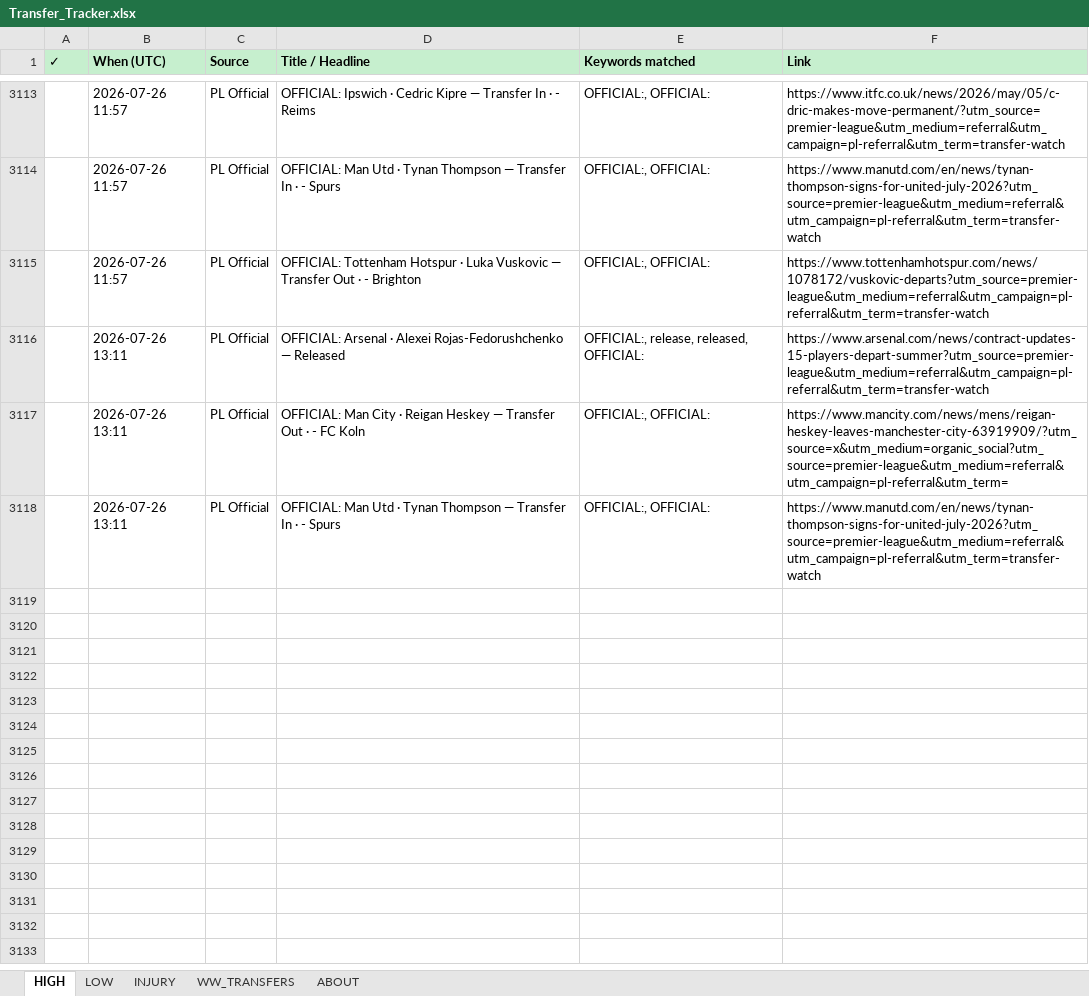
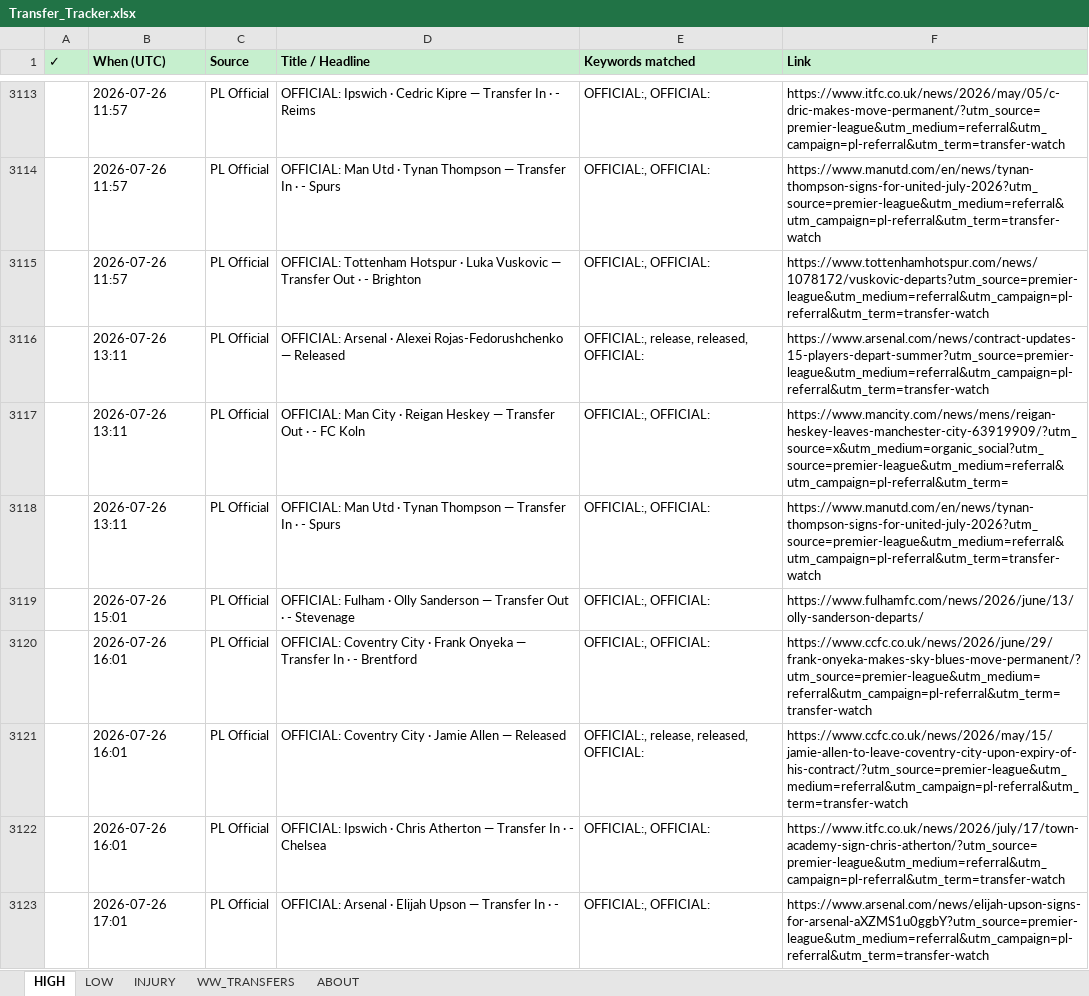
Before and after one commit to rneves2005-dotcom/fpl-dashboard, an Excel workbook: Transfer_Tracker.xlsx, sheet HIGH, drawn as a sheet; only a part is shown, gaps mark what is left out; values as stored, in another font and other column widths than the file's, no borders; the diff covers the shown part only; the diff names each change by its address in the sheet, - before the commit and + after, or states it on an @@ line.

```diff
--- a/Transfer_Tracker.xlsx (sheet HIGH)
+++ b/Transfer_Tracker.xlsx (sheet HIGH)
+row 3119:  | 2026-07-26 15:01 | PL Official | OFFICIAL: Fulham · Olly Sanderson — Transfer Out · - Stevenage | OFFICIAL:, OFFICIAL: | https://www.fulhamfc.com/news/2026/june/13/olly-sanderson-departs/
+row 3120:  | 2026-07-26 16:01 | PL Official | OFFICIAL: Coventry City · Frank Onyeka — Transfer In · - Brentford | OFFICIAL:, OFFICIAL: | https://www.ccfc.co.uk/news/2026/june/29/frank-onyeka-makes-sky-blues-move-permanent/?utm_source=premier-league&utm_medium=referral&utm_campaign=pl-referral&utm_term=transfer-watch
+row 3121:  | 2026-07-26 16:01 | PL Official | OFFICIAL: Coventry City · Jamie Allen — Released | OFFICIAL:, release, released, OFFICIAL: | https://www.ccfc.co.uk/news/2026/may/15/jamie-allen-to-leave-coventry-city-upon-expiry-of-his-contract/?utm_source=premier-league&utm_medium=referral&utm_campaign=pl-referral&utm_term=transfer-watch
+row 3122:  | 2026-07-26 16:01 | PL Official | OFFICIAL: Ipswich · Chris Atherton — Transfer In · - Chelsea | OFFICIAL:, OFFICIAL: | https://www.itfc.co.uk/news/2026/july/17/town-academy-sign-chris-atherton/?utm_source=premier-league&utm_medium=referral&utm_campaign=pl-referral&utm_term=transfer-watch
+row 3123:  | 2026-07-26 17:01 | PL Official | OFFICIAL: Arsenal · Elijah Upson — Transfer In · - | OFFICIAL:, OFFICIAL: | https://www.arsenal.com/news/elijah-upson-signs-for-arsenal-aXZMS1u0ggbY?utm_source=premier-league&utm_medium=referral&utm_campaign=pl-referral&utm_term=transfer-watch
```
Also changed, not shown: 39 added rows elsewhere in this sheet, sheet LOW, sheet INJURY, 1 other file.
